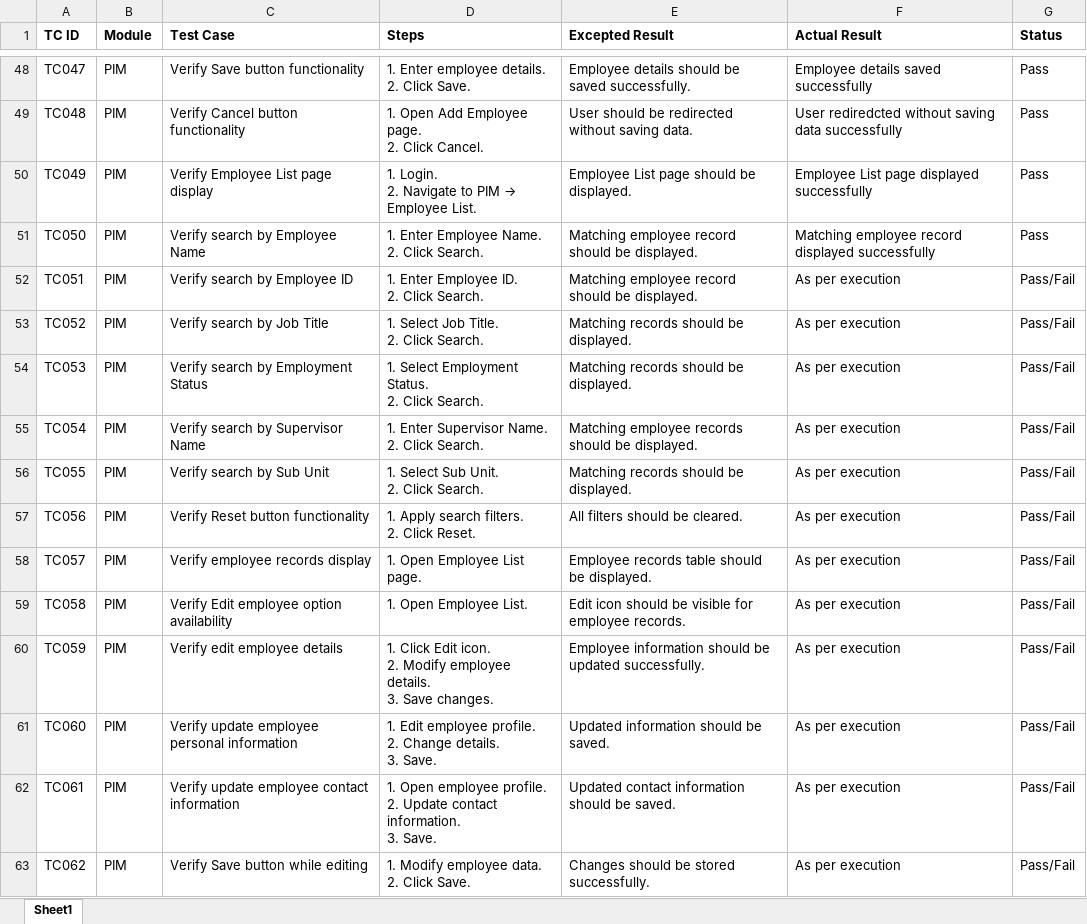
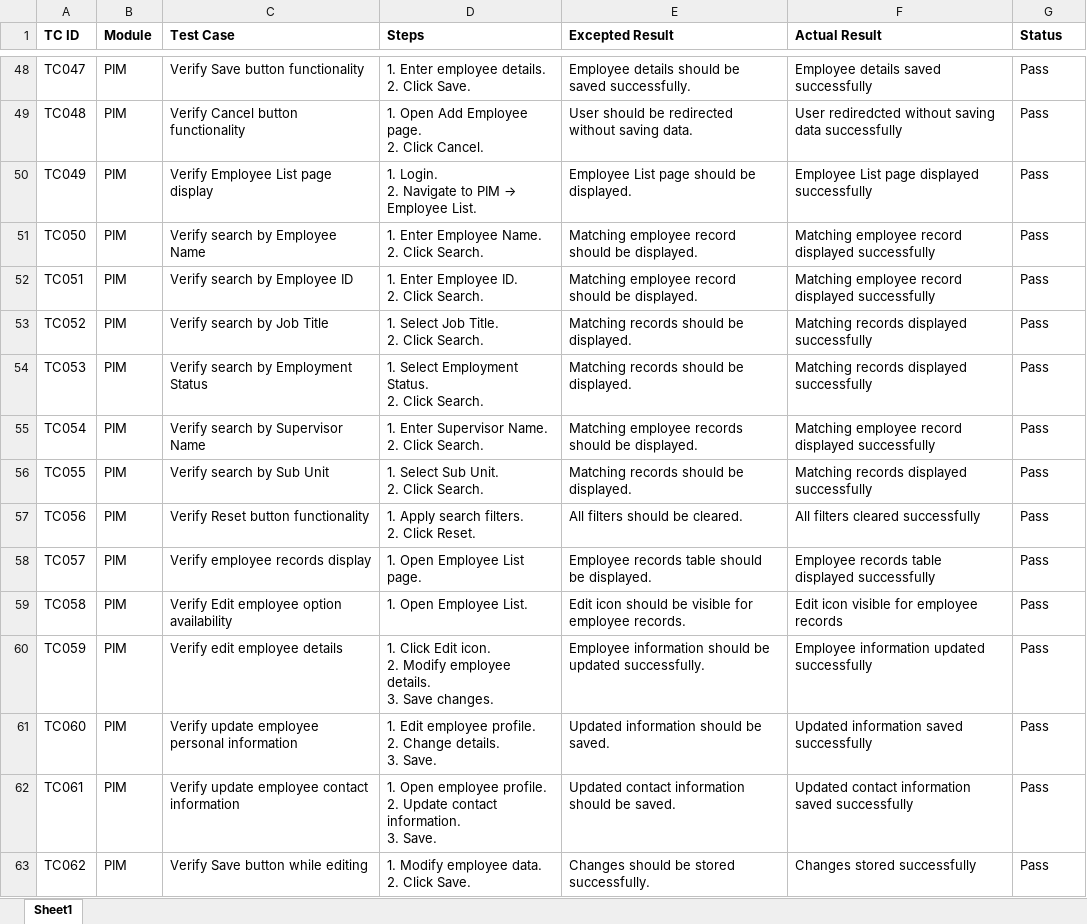
Before and after one commit to DRPatel75/OrangeHRM_QA, an Excel workbook: Test Cases/TestCases.xlsx, sheet Sheet1, drawn as a sheet; only a part is shown, gaps mark what is left out; values as stored, in another font and other column widths than the file's, no borders; the diff covers the shown part only; the diff names each change by its address in the sheet, - before the commit and + after, or states it on an @@ line.

```diff
--- a/Test Cases/TestCases.xlsx (sheet Sheet1)
+++ b/Test Cases/TestCases.xlsx (sheet Sheet1)
-F52 (Actual Result): As per execution
+F52 (Actual Result): Matching employee record displayed successfully
-G52:G63 (Status): Pass/Fail
+G52:G63 (Status): Pass
-F53:F54 (Actual Result): As per execution
+F53:F54 (Actual Result): Matching records displayed successfully
-F55 (Actual Result): As per execution
+F55 (Actual Result): Matching employee record displayed successfully
-F56 (Actual Result): As per execution
+F56 (Actual Result): Matching records displayed successfully
-F57 (Actual Result): As per execution
+F57 (Actual Result): All filters cleared successfully
-F58 (Actual Result): As per execution
+F58 (Actual Result): Employee records table displayed successfully
-F59 (Actual Result): As per execution
+F59 (Actual Result): Edit icon visible for employee records
-F60 (Actual Result): As per execution
+F60 (Actual Result): Employee information updated successfully
-F61 (Actual Result): As per execution
+F61 (Actual Result): Updated information saved successfully
-F62 (Actual Result): As per execution
+F62 (Actual Result): Updated contact information saved successfully
-F63 (Actual Result): As per execution
+F63 (Actual Result): Changes stored successfully
```
Also changed, not shown: 22 edited cells elsewhere in this sheet.
